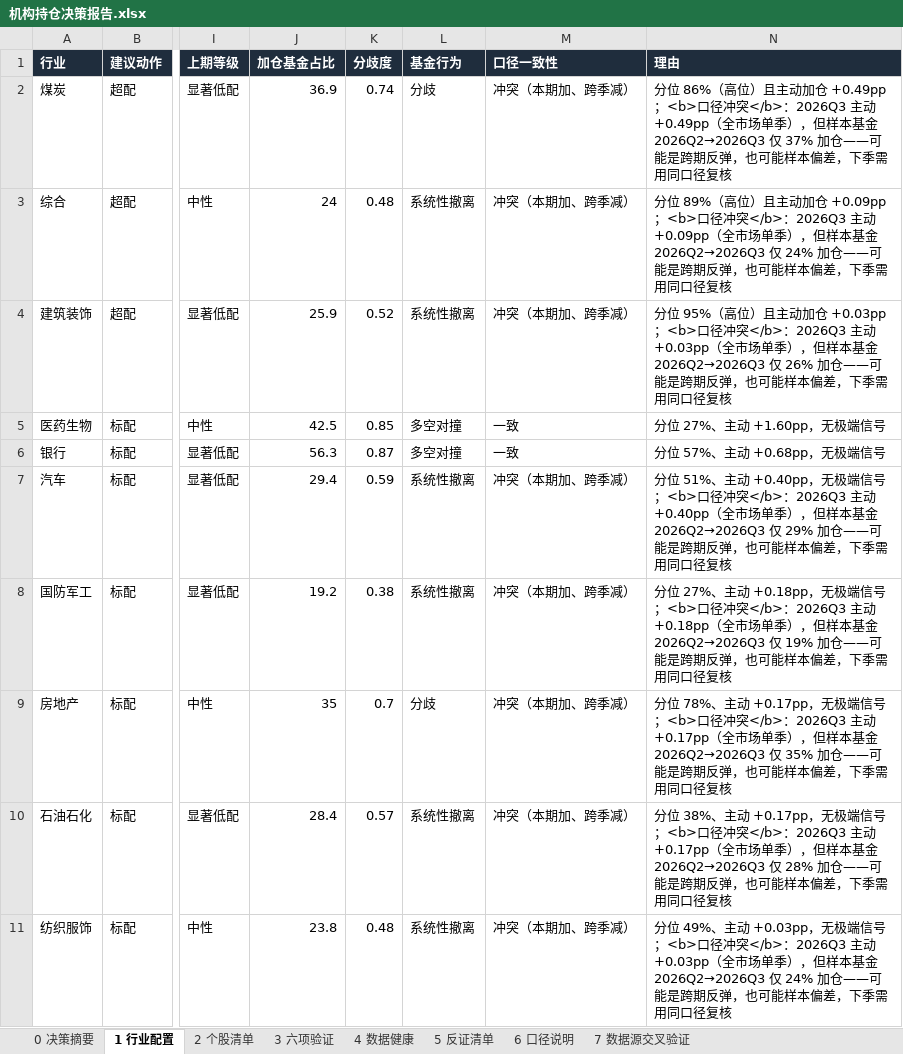
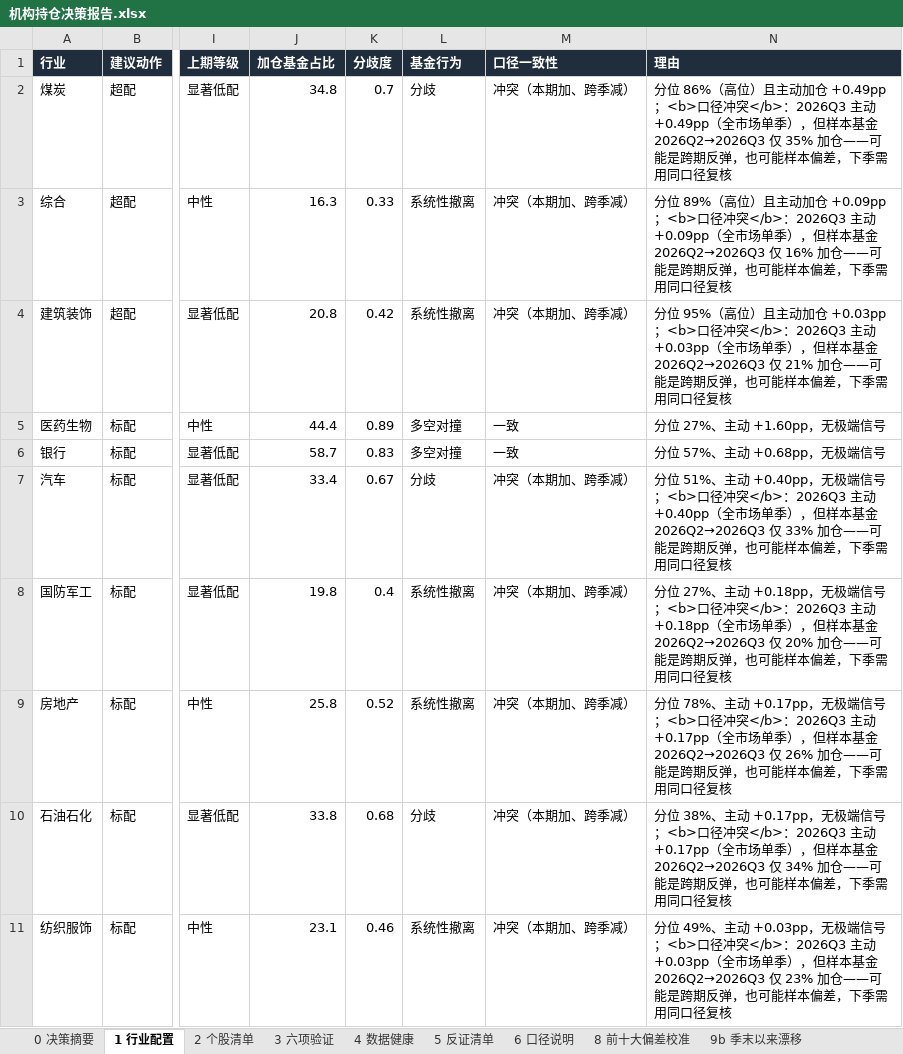
Before and after one commit to HuangDecong/Jiawei-investment, an Excel workbook: 报告/机构持仓决策报告.xlsx, sheet 1 行业配置, drawn as a sheet; only a part is shown, gaps mark what is left out; values as stored, in another font and other column widths than the file's, no borders; the diff covers the shown part only; the diff names each change by its address in the sheet, - before the commit and + after, or states it on an @@ line.

```diff
--- a/报告/机构持仓决策报告.xlsx (sheet 1 行业配置)
+++ b/报告/机构持仓决策报告.xlsx (sheet 1 行业配置)
+sheet tab: 8 前十大偏差校准
+sheet tab: 9b 季末以来漂移
-J2 (加仓基金占比): 36.9
+J2 (加仓基金占比): 34.8
-K2 (分歧度): 0.74
+K2 (分歧度): 0.7
-N2 (理由): …2026Q2→2026Q3 仅 37% 加仓——可…
+N2 (理由): …2026Q2→2026Q3 仅 35% 加仓——可…
-J3 (加仓基金占比): 24
+J3 (加仓基金占比): 16.3
-K3 (分歧度): 0.48
+K3 (分歧度): 0.33
-N3 (理由): …2026Q2→2026Q3 仅 24% 加仓——可…
+N3 (理由): …2026Q2→2026Q3 仅 16% 加仓——可…
-J4 (加仓基金占比): 25.9
+J4 (加仓基金占比): 20.8
-K4 (分歧度): 0.52
+K4 (分歧度): 0.42
-N4 (理由): …2026Q2→2026Q3 仅 26% 加仓——可…
+N4 (理由): …2026Q2→2026Q3 仅 21% 加仓——可…
-J5 (加仓基金占比): 42.5
+J5 (加仓基金占比): 44.4
-K5 (分歧度): 0.85
+K5 (分歧度): 0.89
-J6 (加仓基金占比): 56.3
+J6 (加仓基金占比): 58.7
-K6 (分歧度): 0.87
+K6 (分歧度): 0.83
-J7 (加仓基金占比): 29.4
+J7 (加仓基金占比): 33.4
-K7 (分歧度): 0.59
+K7 (分歧度): 0.67
-L7 (基金行为): 系统性撤离
+L7 (基金行为): 分歧
-N7 (理由): …2026Q2→2026Q3 仅 29% 加仓——可…
+N7 (理由): …2026Q2→2026Q3 仅 33% 加仓——可…
-J8 (加仓基金占比): 19.2
+J8 (加仓基金占比): 19.8
-K8 (分歧度): 0.38
+K8 (分歧度): 0.4
-N8 (理由): …2026Q2→2026Q3 仅 19% 加仓——可…
+N8 (理由): …2026Q2→2026Q3 仅 20% 加仓——可…
-J9 (加仓基金占比): 35
+J9 (加仓基金占比): 25.8
-K9 (分歧度): 0.7
+K9 (分歧度): 0.52
-L9 (基金行为): 分歧
+L9 (基金行为): 系统性撤离
-N9 (理由): …2026Q2→2026Q3 仅 35% 加仓——可…
+N9 (理由): …2026Q2→2026Q3 仅 26% 加仓——可…
-J10 (加仓基金占比): 28.4
+J10 (加仓基金占比): 33.8
-K10 (分歧度): 0.57
+K10 (分歧度): 0.68
-L10 (基金行为): 系统性撤离
+L10 (基金行为): 分歧
-N10 (理由): …2026Q2→2026Q3 仅 28% 加仓——可…
+N10 (理由): …2026Q2→2026Q3 仅 34% 加仓——可…
-J11 (加仓基金占比): 23.8
+J11 (加仓基金占比): 23.1
-K11 (分歧度): 0.48
+K11 (分歧度): 0.46
-N11 (理由): …2026Q2→2026Q3 仅 24% 加仓——可…
+N11 (理由): …2026Q2→2026Q3 仅 23% 加仓——可…
```
Also changed, not shown: 54 edited cells elsewhere in this sheet, sheet 2 个股清单, sheet 3 六项验证, sheet 4 数据健康, sheet 0 决策摘要, sheet 5 反证清单, sheet 6 口径说明, other sheet tabs, 22 other files.
